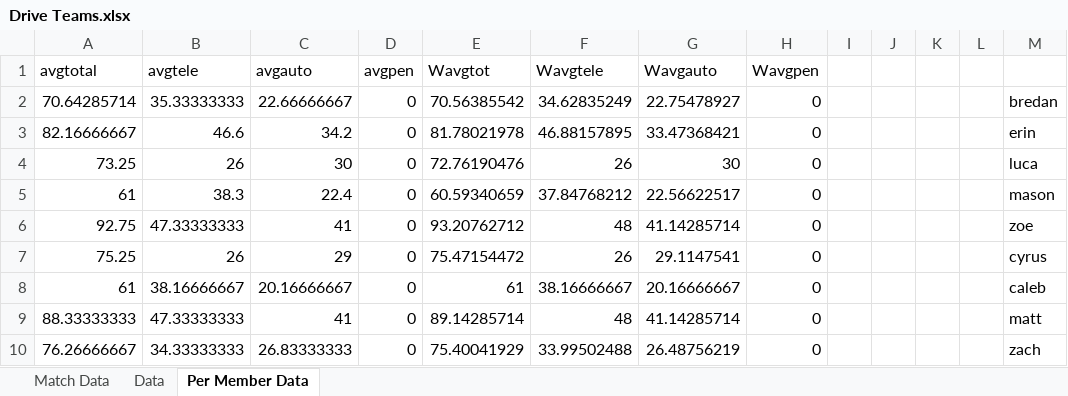
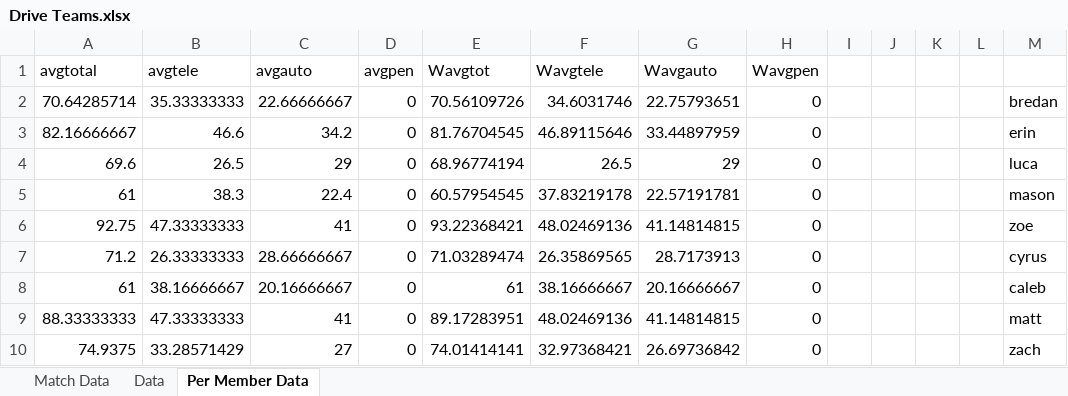
Before and after one commit to mahall05/FTCStats, an Excel workbook: Drive Teams.xlsx, sheet Per Member Data, drawn as a sheet; values as stored, in another font and other column widths than the file's, no borders; removed rows and columns are numbered as before the commit, all else as after; the diff names each change by its address in the sheet, - before the commit and + after, or states it on an @@ line.

```diff
--- a/Drive Teams.xlsx (sheet Per Member Data)
+++ b/Drive Teams.xlsx (sheet Per Member Data)
-E2 (Wavgtot): 70.56385542
+E2 (Wavgtot): 70.56109726
-F2 (Wavgtele): 34.62835249
+F2 (Wavgtele): 34.6031746
-G2 (Wavgauto): 22.75478927
+G2 (Wavgauto): 22.75793651
-E3 (Wavgtot): 81.78021978
+E3 (Wavgtot): 81.76704545
-F3 (Wavgtele): 46.88157895
+F3 (Wavgtele): 46.89115646
-G3 (Wavgauto): 33.47368421
+G3 (Wavgauto): 33.44897959
-row 4: 73.25 | 26 | 30 | 0 | 72.76190476 | 26 | 30 | 0 |  |  |  |  | luca
+row 4: 69.6 | 26.5 | 29 | 0 | 68.96774194 | 26.5 | 29 | 0 |  |  |  |  | luca
-E5 (Wavgtot): 60.59340659
+E5 (Wavgtot): 60.57954545
-F5 (Wavgtele): 37.84768212
+F5 (Wavgtele): 37.83219178
-G5 (Wavgauto): 22.56622517
+G5 (Wavgauto): 22.57191781
-E6 (Wavgtot): 93.20762712
+E6 (Wavgtot): 93.22368421
-F6 (Wavgtele): 48
+F6 (Wavgtele): 48.02469136
-G6 (Wavgauto): 41.14285714
+G6 (Wavgauto): 41.14814815
-row 7: 75.25 | 26 | 29 | 0 | 75.47154472 | 26 | 29.1147541 | 0 |  |  |  |  | cyrus
+row 7: 71.2 | 26.33333333 | 28.66666667 | 0 | 71.03289474 | 26.35869565 | 28.7173913 | 0 |  |  |  |  | cyrus
-E9 (Wavgtot): 89.14285714
+E9 (Wavgtot): 89.17283951
-F9 (Wavgtele): 48
+F9 (Wavgtele): 48.02469136
-G9 (Wavgauto): 41.14285714
+G9 (Wavgauto): 41.14814815
-row 10: 76.26666667 | 34.33333333 | 26.83333333 | 0 | 75.40041929 | 33.99502488 | 26.48756219 | 0 |  |  |  |  | zach
+row 10: 74.9375 | 33.28571429 | 27 | 0 | 74.01414141 | 32.97368421 | 26.69736842 | 0 |  |  |  |  | zach
```
Also changed, not shown: charts or pictures, 1 other file.
